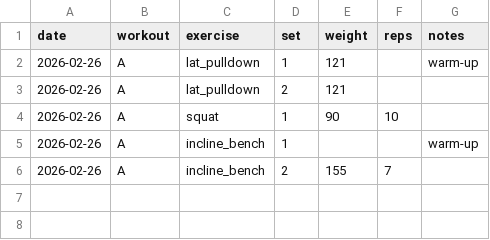
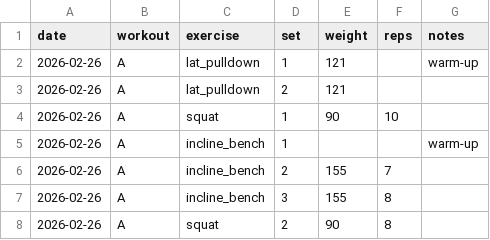
Before and after one commit to aashrayap/progress-tracker, a CSV file: workouts.csv, drawn as a sheet.

```diff
--- a/workouts.csv
+++ b/workouts.csv
@@ -6 +6,3 @@ date,workout,exercise,set,weight,reps,notes
 2026-02-26,A,incline_bench,2,155,7,
+2026-02-26,A,incline_bench,3,155,8,
+2026-02-26,A,squat,2,90,8,
```
